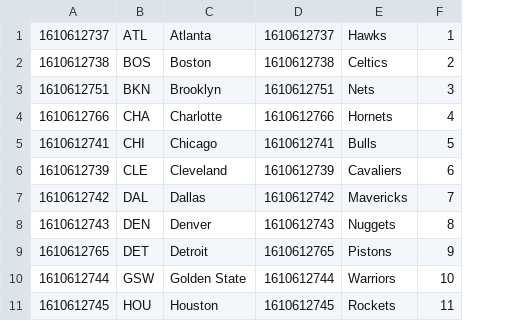
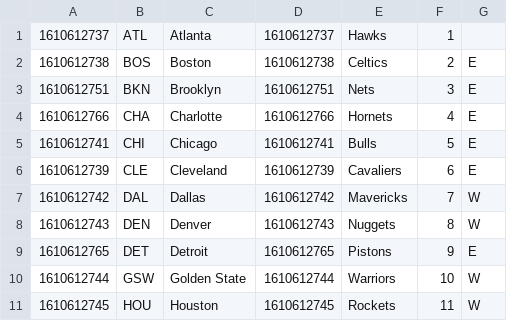
Before and after one commit to martinm43/nba_playoff_odds, a CSV file: naismith/pro_api_teams.csv, drawn as a sheet; only a part is shown; the diff names each change by its address in the sheet, - before the commit and + after, or states it on an @@ line.

Commit message:
added a fn to query main table of teams instead of putting it inline in files

```diff
--- a/naismith/pro_api_teams.csv
+++ b/naismith/pro_api_teams.csv
+column G, rows 2-11: E | E | E | E | E | W | W | E | W | W
```
Also changed, not shown: 1 other file.
